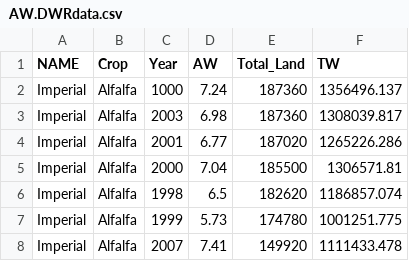
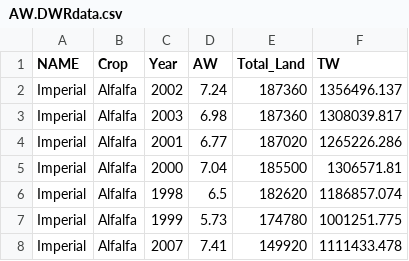
Before and after one commit to Water-Systems-Management-UCM/Apps_website, a CSV file: DWR_APP/AW.DWRdata.csv, drawn as a sheet; only a part is shown.

Commit message:
changing test back

```diff
--- a/DWR_APP/AW.DWRdata.csv
+++ b/DWR_APP/AW.DWRdata.csv
@@ -1,3 +1,3 @@
 NAME,Crop,Year,AW,Total_Land ,TW
-Imperial,Alfalfa,1000,7.24,187360,1356496.137
+Imperial,Alfalfa,2002,7.24,187360,1356496.137
 Imperial,Alfalfa,2003,6.98,187360,1308039.817
```
